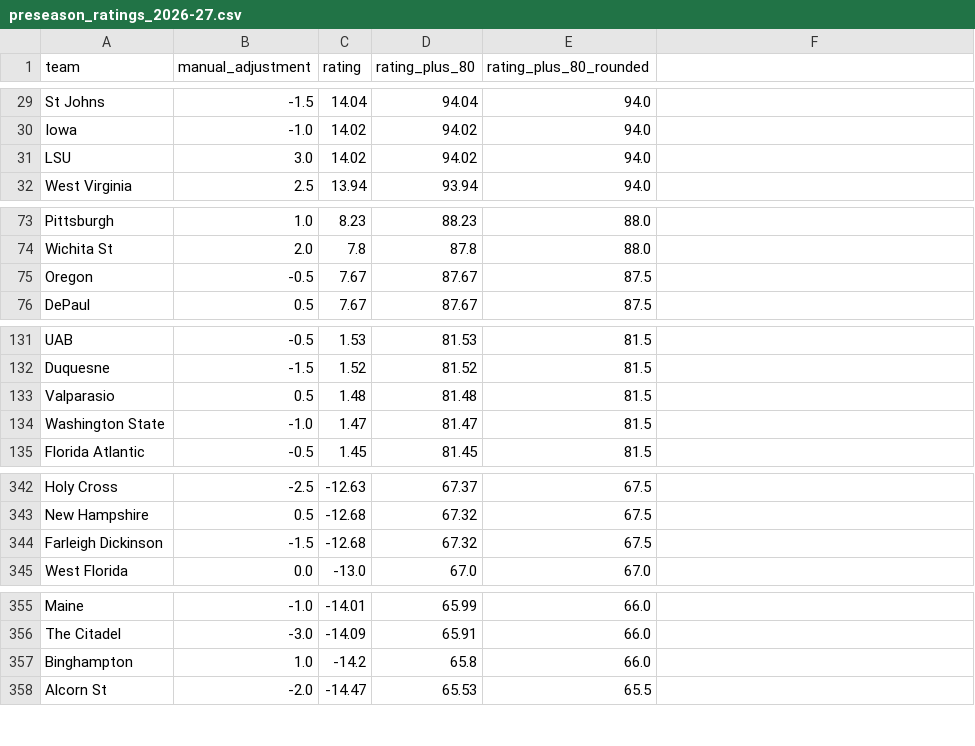
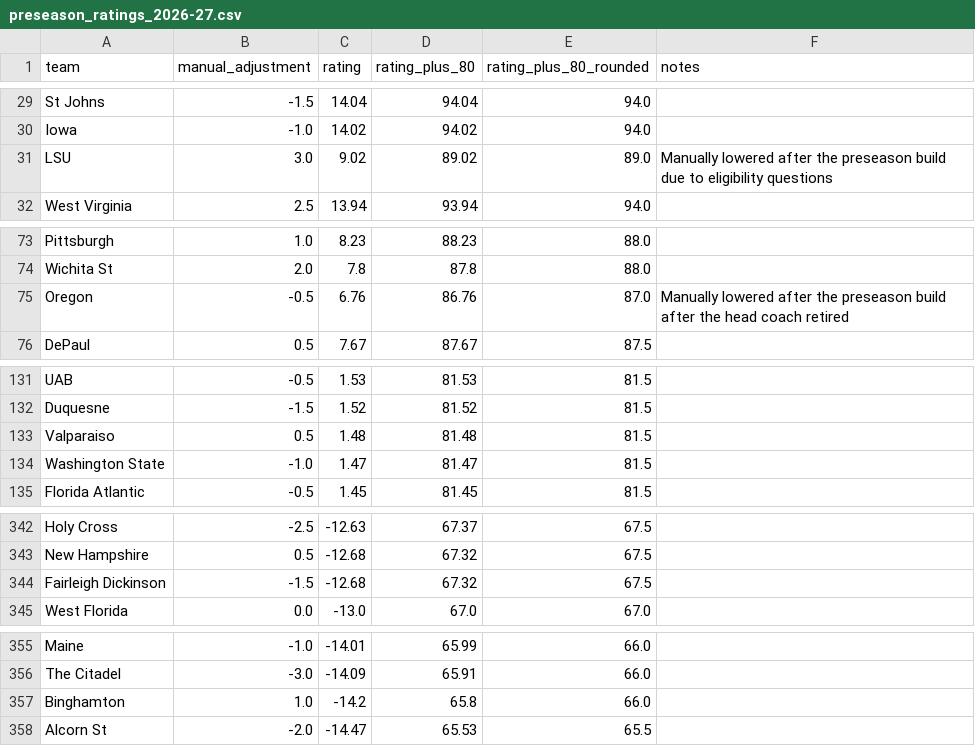
Before and after one commit to connorriepma/CBK-Power-Ratings, a CSV file: data/preseason_ratings_2026-27.csv, drawn as a sheet; only a part is shown, gaps mark what is left out; the diff names each change by its address in the sheet, - before the commit and + after, or states it on an @@ line.

```diff
--- a/data/preseason_ratings_2026-27.csv
+++ b/data/preseason_ratings_2026-27.csv
-F1: (empty)
+F1: notes
-C31 (rating): 14.02
+C31 (rating): 9.02
-D31 (rating_plus_80): 94.02
+D31 (rating_plus_80): 89.02
-E31 (rating_plus_80_rounded): 94.0
+E31 (rating_plus_80_rounded): 89.0
-F31 (notes): (empty)
+F31 (notes): Manually lowered after the preseason build due to eligibility questions
-C75 (rating): 7.67
+C75 (rating): 6.76
-D75 (rating_plus_80): 87.67
+D75 (rating_plus_80): 86.76
-E75 (rating_plus_80_rounded): 87.5
+E75 (rating_plus_80_rounded): 87.0
-F75 (notes): (empty)
+F75 (notes): Manually lowered after the preseason build after the head coach retired
-A133 (team): Valparasio
+A133 (team): Valparaiso
-A344 (team): Farleigh Dickinson
+A344 (team): Fairleigh Dickinson
-A357 (team): Binghampton
+A357 (team): Binghamton
```
Also changed, not shown: 2 other files.
